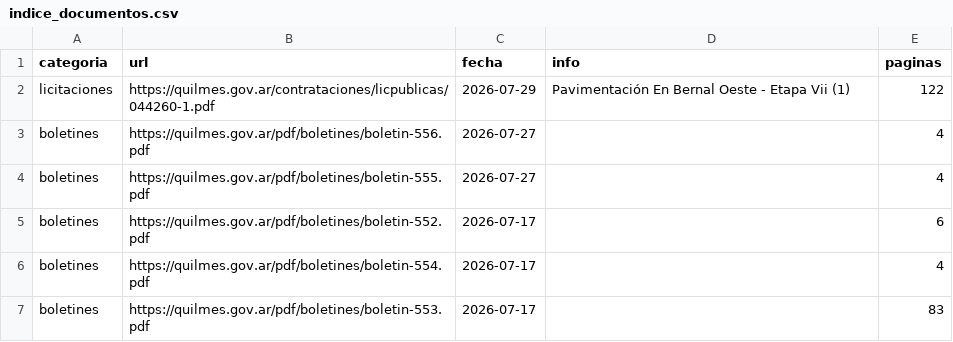
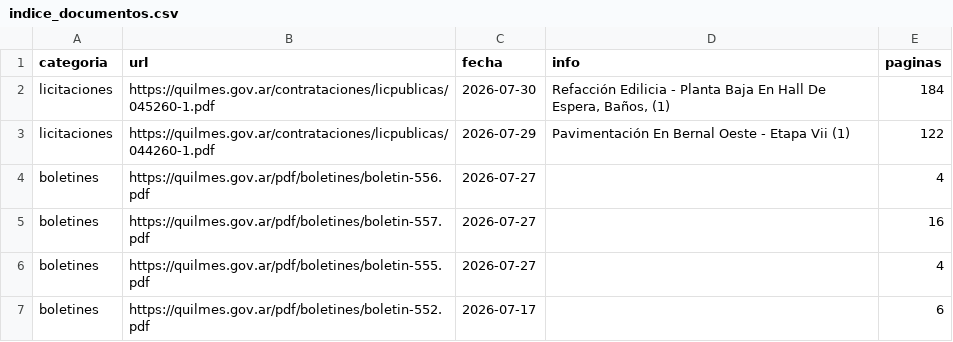
Before and after one commit to alepeluca/boletines, a CSV file: indice_documentos.csv, drawn as a sheet; only a part is shown; the shorter side is filled out with more unchanged rows.

```diff
--- a/indice_documentos.csv
+++ b/indice_documentos.csv
@@ -1,4 +1,6 @@
 categoria,url,fecha,info,paginas
+licitaciones,https://quilmes.gov.ar/contrataciones/licpublicas/045260-1.pdf,2026-07-30,"Refacción Edilicia - Planta Baja En Hall De Espera, Baños, (1)",184
 licitaciones,https://quilmes.gov.ar/contrataciones/licpublicas/044260-1.pdf,2026-07-29,Pavimentación En Bernal Oeste - Etapa Vii (1),122
 boletines,https://quilmes.gov.ar/pdf/boletines/boletin-556.pdf,2026-07-27,,4
+boletines,https://quilmes.gov.ar/pdf/boletines/boletin-557.pdf,2026-07-27,,16
 boletines,https://quilmes.gov.ar/pdf/boletines/boletin-555.pdf,2026-07-27,,4
```
